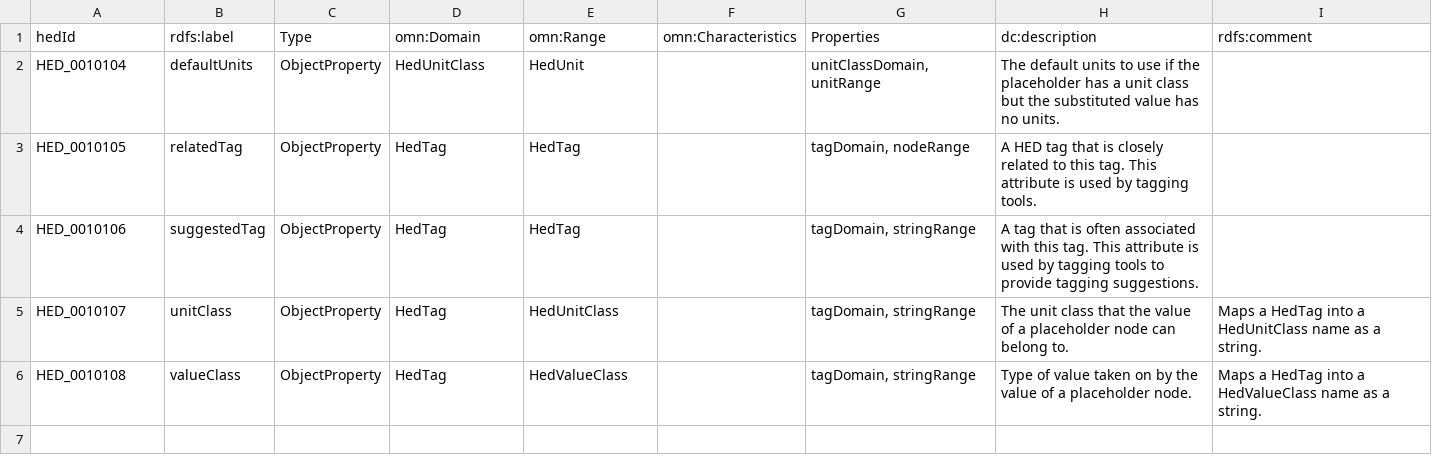
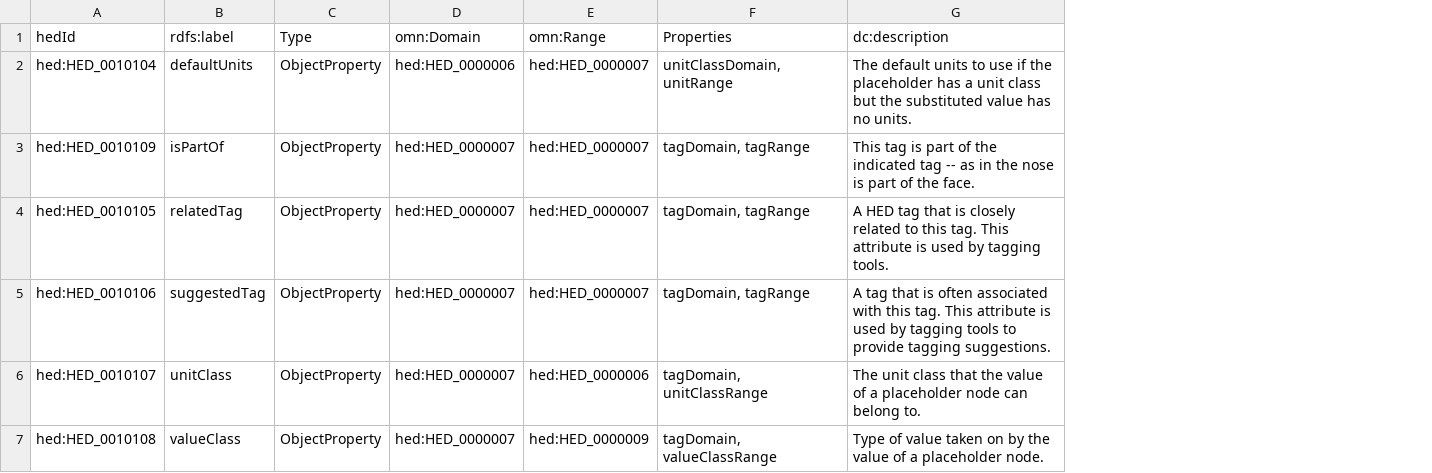
Before and after one commit to hed-standard/hed-ontology, a TSV file: src/ontology/templates/Standard_ObjectProperty.tsv, drawn as a sheet; removed rows and columns are numbered as before the commit, all else as after; the diff names each change by its address in the sheet, - before the commit and + after, or states it on an @@ line.

```diff
--- a/src/ontology/templates/Standard_ObjectProperty.tsv
+++ b/src/ontology/templates/Standard_ObjectProperty.tsv
-column F (omn:Characteristics), empty
-column I (rdfs:comment), rows 5-6: Maps a HedTag into a HedUnitClass name as a string. | Maps a HedTag into a HedValueClass name as a string.
-A2 (hedId): HED_0010104
+A2 (hedId): hed:HED_0010104
-D2 (omn:Domain): HedUnitClass
+D2 (omn:Domain): hed:HED_0000006
-E2 (omn:Range): HedUnit
+E2 (omn:Range): hed:HED_0000007
+row 3: hed:HED_0010109 | isPartOf | ObjectProperty | hed:HED_0000007 | hed:HED_0000007 | tagDomain, tagRange | This tag is part of the indicated tag -- as in the nose is part of the face.
-A4 (hedId): HED_0010105
+A4 (hedId): hed:HED_0010105
-D4:D7 (omn:Domain): HedTag
+D4:D7 (omn:Domain): hed:HED_0000007
-E4:E5 (omn:Range): HedTag
+E4:E5 (omn:Range): hed:HED_0000007
-F4 (Properties): tagDomain, nodeRange
+F4 (Properties): tagDomain, tagRange
-A5 (hedId): HED_0010106
+A5 (hedId): hed:HED_0010106
-F5 (Properties): tagDomain, stringRange
+F5 (Properties): tagDomain, tagRange
-A6 (hedId): HED_0010107
+A6 (hedId): hed:HED_0010107
-E6 (omn:Range): HedUnitClass
+E6 (omn:Range): hed:HED_0000006
-F6 (Properties): tagDomain, stringRange
+F6 (Properties): tagDomain, unitClassRange
-A7 (hedId): HED_0010108
+A7 (hedId): hed:HED_0010108
-E7 (omn:Range): HedValueClass
+E7 (omn:Range): hed:HED_0000009
-F7 (Properties): tagDomain, stringRange
+F7 (Properties): tagDomain, valueClassRange
```
Also changed, not shown: src/ontology/templates/Standard_Structure.tsv, src/ontology/templates/Standard_Unit.tsv, 15 other files.
